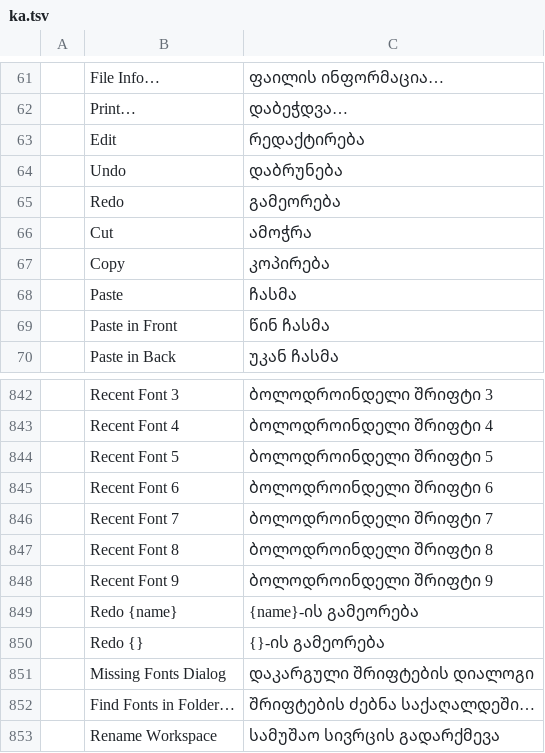
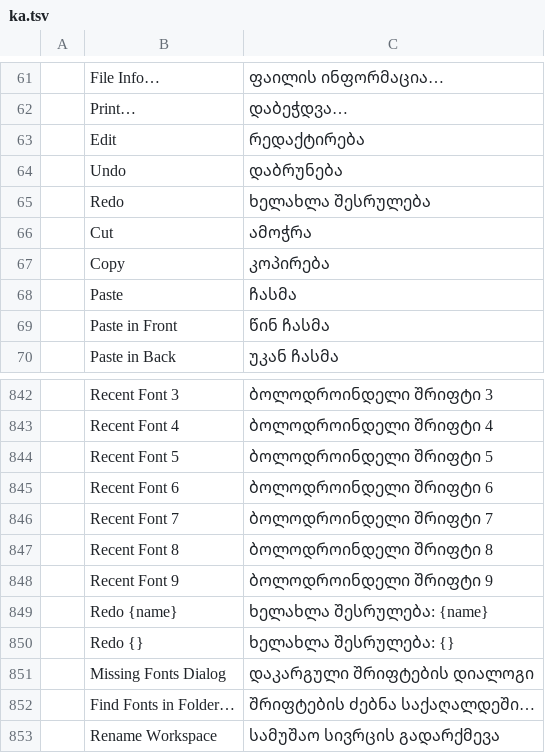
Before and after one commit to devius/vectorcraft, a TSV file: crates/ui-egui/src/i18n/ka.tsv, drawn as a sheet; only a part is shown, gaps mark what is left out; the diff names each change by its address in the sheet, - before the commit and + after, or states it on an @@ line.

```diff
--- a/crates/ui-egui/src/i18n/ka.tsv
+++ b/crates/ui-egui/src/i18n/ka.tsv
-C65: გამეორება
+C65: ხელახლა შესრულება
-C849: {name}-ის გამეორება
+C849: ხელახლა შესრულება: {name}
-C850: {}-ის გამეორება
+C850: ხელახლა შესრულება: {}
```
